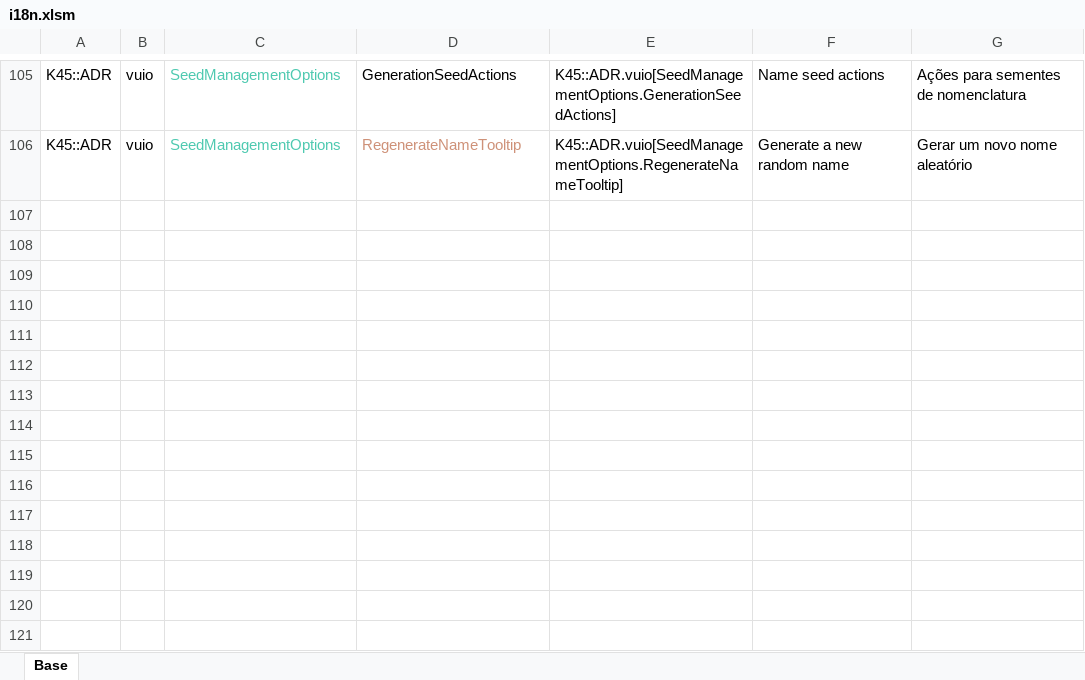
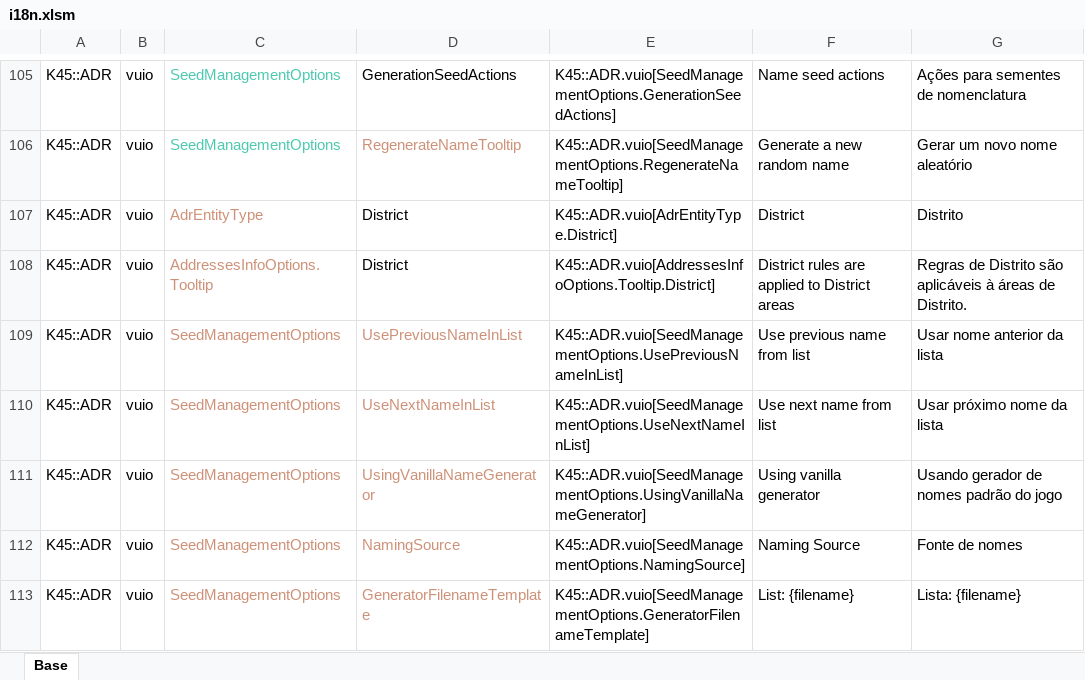
Before and after one commit to klyte45/CS2-AddressesMod, an Excel workbook: BelzontAdr/i18n/i18n.xlsm, sheet Base, drawn as a sheet; only a part is shown, gaps mark what is left out; values as stored, in another font and other column widths than the file's, no borders; the diff names each change by its address in the sheet, - before the commit and + after, or states it on an @@ line.

Commit message:
Added support to change seeds from districts Removed shuffle of namelists Added feature to navigate back/forward on name list Added information about name list source for districts and roads

```diff
--- a/BelzontAdr/i18n/i18n.xlsm (sheet Base)
+++ b/BelzontAdr/i18n/i18n.xlsm (sheet Base)
+row 107: K45::ADR | vuio | AdrEntityType | District | K45::ADR.vuio[AdrEntityType.District] | District | Distrito
+row 108: K45::ADR | vuio | AddressesInfoOptions.Tooltip | District | K45::ADR.vuio[AddressesInfoOptions.Tooltip.District] | District rules are applied to District areas | Regras de Distrito são aplicáveis à áreas de Distrito.
+row 109: K45::ADR | vuio | SeedManagementOptions | UsePreviousNameInList | K45::ADR.vuio[SeedManagementOptions.UsePreviousNameInList] | Use previous name from list | Usar nome anterior da lista
+row 110: K45::ADR | vuio | SeedManagementOptions | UseNextNameInList | K45::ADR.vuio[SeedManagementOptions.UseNextNameInList] | Use next name from list | Usar próximo nome da lista
+row 111: K45::ADR | vuio | SeedManagementOptions | UsingVanillaNameGenerator | K45::ADR.vuio[SeedManagementOptions.UsingVanillaNameGenerator] | Using vanilla generator | Usando gerador de nomes padrão do jogo
+row 112: K45::ADR | vuio | SeedManagementOptions | NamingSource | K45::ADR.vuio[SeedManagementOptions.NamingSource] | Naming Source | Fonte de nomes
+row 113: K45::ADR | vuio | SeedManagementOptions | GeneratorFilenameTemplate | K45::ADR.vuio[SeedManagementOptions.GeneratorFilenameTemplate] | List: {filename} | Lista: {filename}
```
Also changed, not shown: 9 other files.
